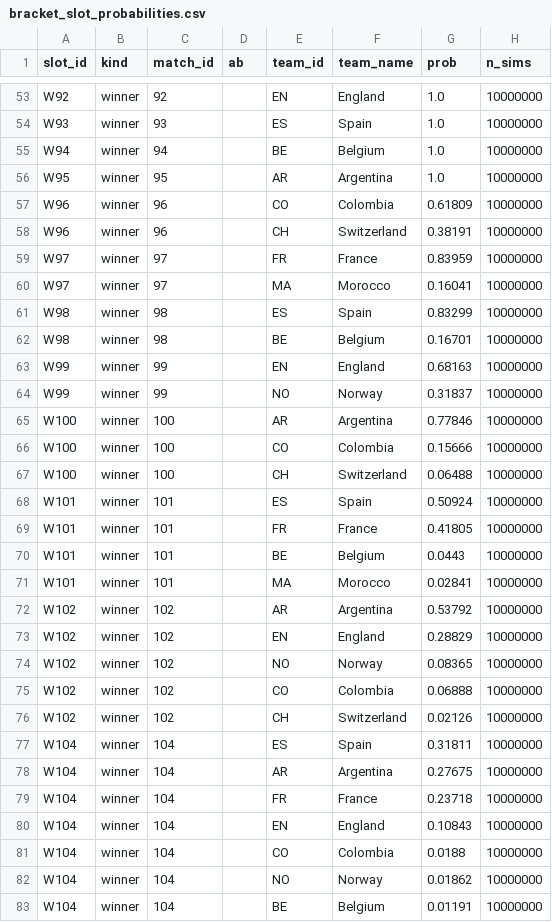
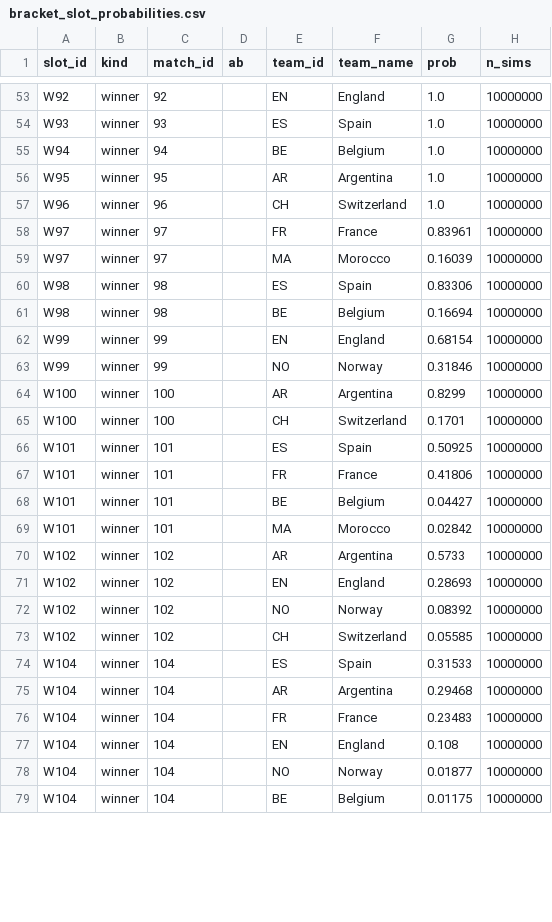
Before and after one commit to recommend-games/blog, a CSV file: experiments/world_cup_2026/outputs/conditional_knockout/bracket_slot_probabilities.csv, drawn as a sheet; only a part is shown, gaps mark what is left out; the diff covers the shown part only.

```diff
--- a/experiments/world_cup_2026/outputs/conditional_knockout/bracket_slot_probabilities.csv
+++ b/experiments/world_cup_2026/outputs/conditional_knockout/bracket_slot_probabilities.csv
@@ -56,28 +56,24 @@ W94,winner,94,"",BE,Belgium,1.0,10000000
 W95,winner,95,"",AR,Argentina,1.0,10000000
-W96,winner,96,"",CO,Colombia,0.61809,10000000
-W96,winner,96,"",CH,Switzerland,0.38191,10000000
-W97,winner,97,"",FR,France,0.83959,10000000
-W97,winner,97,"",MA,Morocco,0.16041,10000000
-W98,winner,98,"",ES,Spain,0.83299,10000000
-W98,winner,98,"",BE,Belgium,0.16701,10000000
-W99,winner,99,"",EN,England,0.68163,10000000
-W99,winner,99,"",NO,Norway,0.31837,10000000
-W100,winner,100,"",AR,Argentina,0.77846,10000000
-W100,winner,100,"",CO,Colombia,0.15666,10000000
-W100,winner,100,"",CH,Switzerland,0.06488,10000000
-W101,winner,101,"",ES,Spain,0.50924,10000000
-W101,winner,101,"",FR,France,0.41805,10000000
-W101,winner,101,"",BE,Belgium,0.0443,10000000
-W101,winner,101,"",MA,Morocco,0.02841,10000000
-W102,winner,102,"",AR,Argentina,0.53792,10000000
-W102,winner,102,"",EN,England,0.28829,10000000
-W102,winner,102,"",NO,Norway,0.08365,10000000
-W102,winner,102,"",CO,Colombia,0.06888,10000000
-W102,winner,102,"",CH,Switzerland,0.02126,10000000
-W104,winner,104,"",ES,Spain,0.31811,10000000
-W104,winner,104,"",AR,Argentina,0.27675,10000000
-W104,winner,104,"",FR,France,0.23718,10000000
-W104,winner,104,"",EN,England,0.10843,10000000
-W104,winner,104,"",CO,Colombia,0.0188,10000000
-W104,winner,104,"",NO,Norway,0.01862,10000000
-W104,winner,104,"",BE,Belgium,0.01191,10000000
+W96,winner,96,"",CH,Switzerland,1.0,10000000
+W97,winner,97,"",FR,France,0.83961,10000000
+W97,winner,97,"",MA,Morocco,0.16039,10000000
+W98,winner,98,"",ES,Spain,0.83306,10000000
+W98,winner,98,"",BE,Belgium,0.16694,10000000
+W99,winner,99,"",EN,England,0.68154,10000000
+W99,winner,99,"",NO,Norway,0.31846,10000000
+W100,winner,100,"",AR,Argentina,0.8299,10000000
+W100,winner,100,"",CH,Switzerland,0.1701,10000000
+W101,winner,101,"",ES,Spain,0.50925,10000000
+W101,winner,101,"",FR,France,0.41806,10000000
+W101,winner,101,"",BE,Belgium,0.04427,10000000
+W101,winner,101,"",MA,Morocco,0.02842,10000000
+W102,winner,102,"",AR,Argentina,0.5733,10000000
+W102,winner,102,"",EN,England,0.28693,10000000
+W102,winner,102,"",NO,Norway,0.08392,10000000
+W102,winner,102,"",CH,Switzerland,0.05585,10000000
+W104,winner,104,"",ES,Spain,0.31533,10000000
+W104,winner,104,"",AR,Argentina,0.29468,10000000
+W104,winner,104,"",FR,France,0.23483,10000000
+W104,winner,104,"",EN,England,0.108,10000000
+W104,winner,104,"",NO,Norway,0.01877,10000000
+W104,winner,104,"",BE,Belgium,0.01175,10000000
```
Also changed, not shown: 1 added row, 1 removed row and 1 edited cell elsewhere in this file, experiments/world_cup_2026/data/processed/market_odds_conditional_knockout.csv, experiments/world_cup_2026/data/processed/results.csv, 8 other files.
